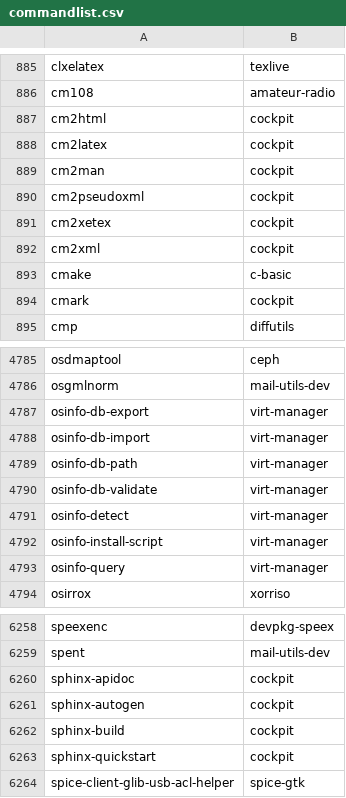
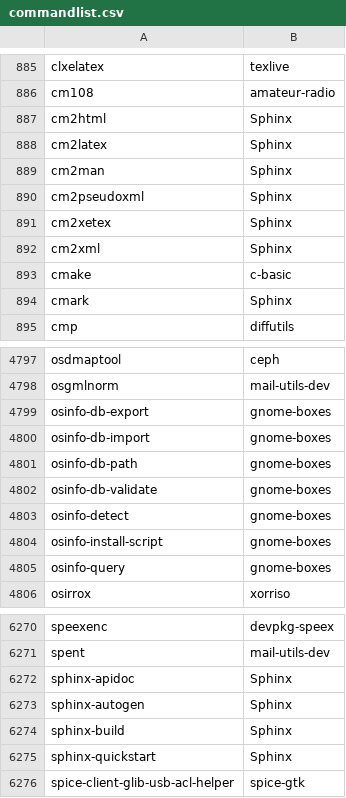
Before and after one commit to clearlinux-pkgs/cnf, a CSV file: commandlist.csv, drawn as a sheet; only a part is shown, gaps mark what is left out; the diff covers the shown part only.

```diff
--- a/commandlist.csv
+++ b/commandlist.csv
@@ -886,10 +886,10 @@ clxelatex	texlive
 cm108	amateur-radio
-cm2html	cockpit
-cm2latex	cockpit
-cm2man	cockpit
-cm2pseudoxml	cockpit
-cm2xetex	cockpit
-cm2xml	cockpit
+cm2html	Sphinx
+cm2latex	Sphinx
+cm2man	Sphinx
+cm2pseudoxml	Sphinx
+cm2xetex	Sphinx
+cm2xml	Sphinx
 cmake	c-basic
-cmark	cockpit
+cmark	Sphinx
 cmp	diffutils
@@ -4786,9 +4798,9 @@ osdmaptool	ceph
 osgmlnorm	mail-utils-dev
-osinfo-db-export	virt-manager
-osinfo-db-import	virt-manager
-osinfo-db-path	virt-manager
-osinfo-db-validate	virt-manager
-osinfo-detect	virt-manager
-osinfo-install-script	virt-manager
-osinfo-query	virt-manager
+osinfo-db-export	gnome-boxes
+osinfo-db-import	gnome-boxes
+osinfo-db-path	gnome-boxes
+osinfo-db-validate	gnome-boxes
+osinfo-detect	gnome-boxes
+osinfo-install-script	gnome-boxes
+osinfo-query	gnome-boxes
 osirrox	xorriso
@@ -6259,6 +6271,6 @@ speexenc	devpkg-speex
 spent	mail-utils-dev
-sphinx-apidoc	cockpit
-sphinx-autogen	cockpit
-sphinx-build	cockpit
-sphinx-quickstart	cockpit
+sphinx-apidoc	Sphinx
+sphinx-autogen	Sphinx
+sphinx-build	Sphinx
+sphinx-quickstart	Sphinx
 spice-client-glib-usb-acl-helper	spice-gtk
```
Also changed, not shown: 12 added rows, 5 removed rows and 9 edited cells elsewhere in this file, 2 other files.
